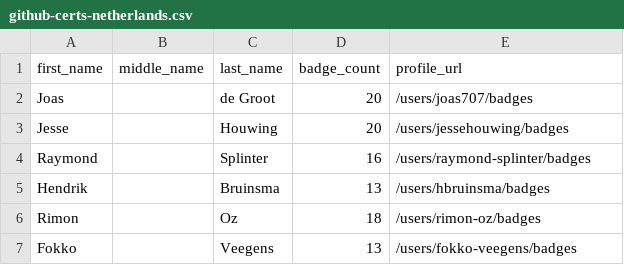
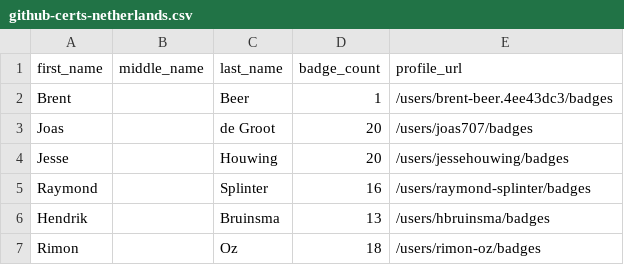
Before and after one commit to Joas707/github-certification-ranking-fork, a CSV file: datasource/github-certs-netherlands.csv, drawn as a sheet; only a part is shown; the shorter side is filled out with more unchanged rows.

```diff
--- a/datasource/github-certs-netherlands.csv
+++ b/datasource/github-certs-netherlands.csv
@@ -1,2 +1,3 @@
 first_name,middle_name,last_name,badge_count,profile_url
+Brent,,Beer,1,/users/brent-beer.4ee43dc3/badges
 Joas,,de Groot,20,/users/joas707/badges
```
Also changed, not shown: datasource/github-certs-argentina.csv, datasource/github-certs-austria.csv, 40 other files.
